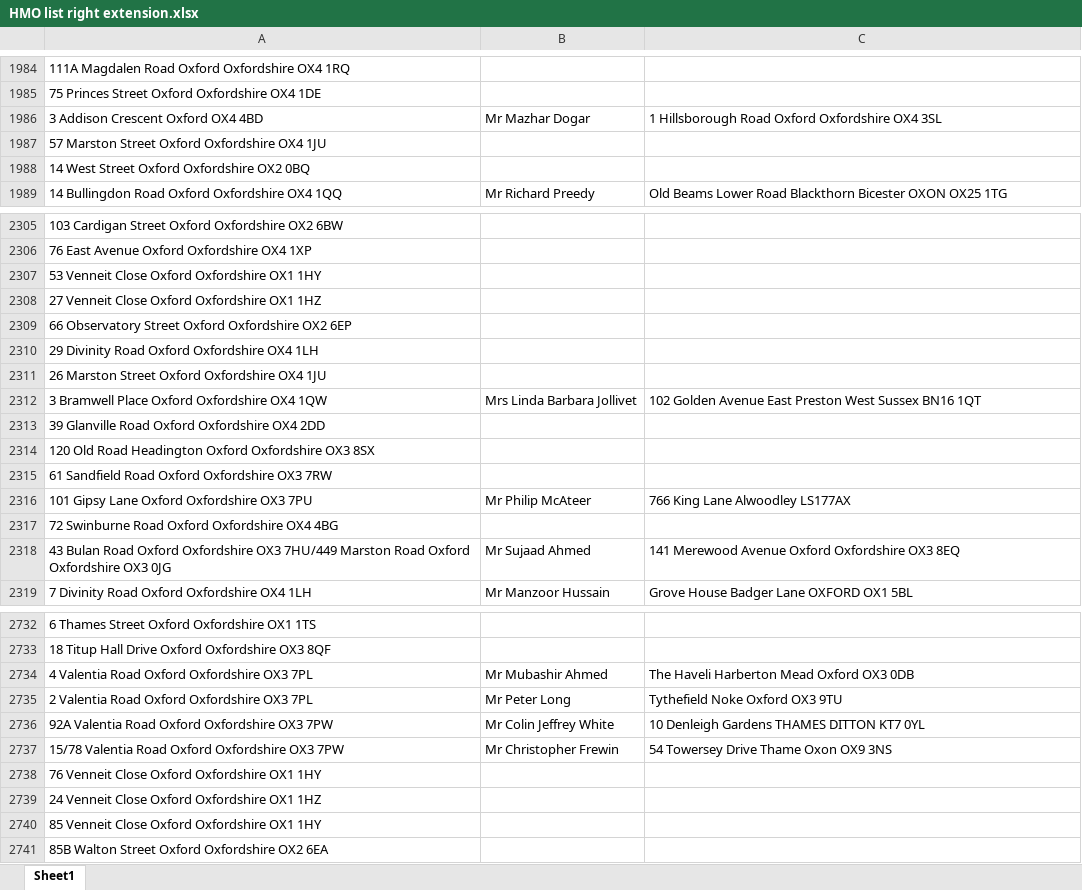
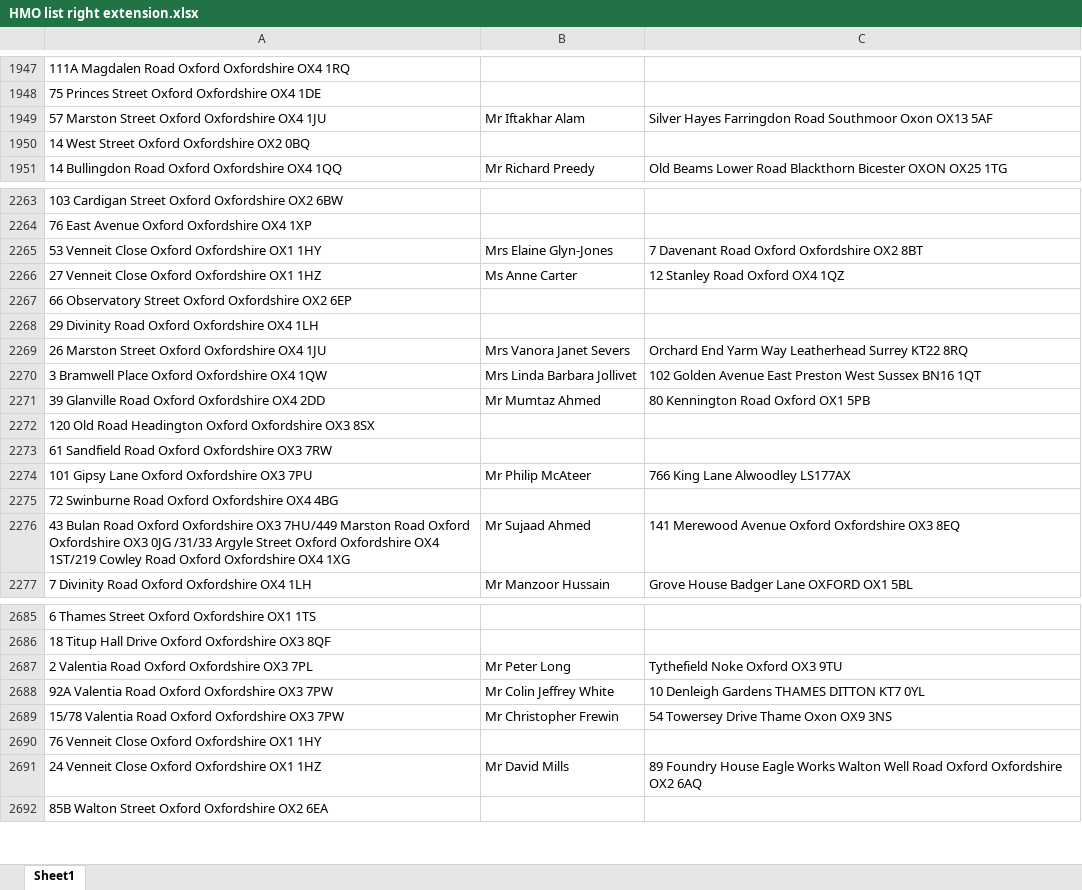
Before and after one commit to uach2016/complete-list, an Excel workbook: HMO list right extension.xlsx, sheet Sheet1, drawn as a sheet; only a part is shown, gaps mark what is left out; values as stored, in another font and other column widths than the file's, no borders; conditional formats and table styles not drawn; removed rows and columns are numbered as before the commit, all else as after; the diff covers the shown part only; the diff names each change by its address in the sheet, - before the commit and + after, or states it on an @@ line.

```diff
--- a/HMO list right extension.xlsx (sheet Sheet1)
+++ b/HMO list right extension.xlsx (sheet Sheet1)
-row 1986: 3 Addison Crescent Oxford OX4 4BD | Mr Mazhar Dogar | 1 Hillsborough Road Oxford Oxfordshire OX4 3SL
-B1949: (empty)
+B1949: Mr Iftakhar Alam
-C1949: (empty)
+C1949: Silver Hayes Farringdon Road Southmoor Oxon OX13 5AF
-B2265: (empty)
+B2265: Mrs Elaine Glyn-Jones
-C2265: (empty)
+C2265: 7 Davenant Road Oxford Oxfordshire OX2 8BT
-B2266: (empty)
+B2266: Ms Anne Carter
-C2266: (empty)
+C2266: 12 Stanley Road Oxford OX4 1QZ
-B2269: (empty)
+B2269: Mrs Vanora Janet Severs
-C2269: (empty)
+C2269: Orchard End Yarm Way Leatherhead Surrey KT22 8RQ
-B2271: (empty)
+B2271: Mr Mumtaz Ahmed
-C2271: (empty)
+C2271: 80 Kennington Road Oxford OX1 5PB
-A2276: …OX3 0JG
+A2276: …OX3 0JG /31/33 Argyle Street Oxford Oxfordshire OX4 1ST/219 Cowley Road Oxford Oxfordshire OX4 1XG
-row 2734: 4 Valentia Road Oxford Oxfordshire OX3 7PL | Mr Mubashir Ahmed | The Haveli Harberton Mead Oxford OX3 0DB
-B2691: (empty)
+B2691: Mr David Mills
-C2691: (empty)
+C2691: 89 Foundry House Eagle Works Walton Well Road Oxford Oxfordshire OX2 6AQ
-row 2740: 85 Venneit Close Oxford Oxfordshire OX1 1HY
```
Also changed, not shown: 2 added rows, 51 removed rows and 94 edited cells elsewhere in this sheet.
